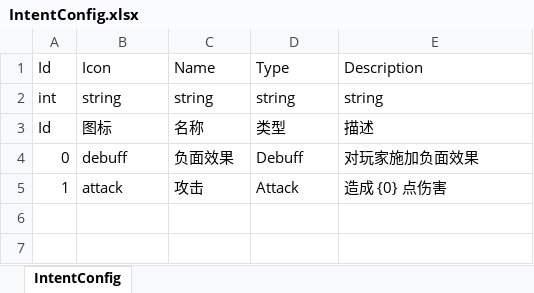
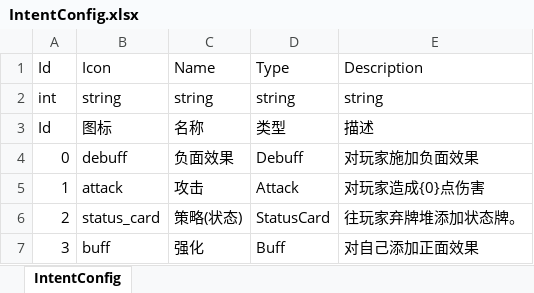
Before and after one commit to koto233/Unity-Roguelike-Deckbuilder, an Excel workbook: Roguelike-Deckbuilder/Assets/Config/Excel/IntentConfig.xlsx, sheet IntentConfig, drawn as a sheet; values as stored, in another font and other column widths than the file's, no borders; the diff names each change by its address in the sheet, - before the commit and + after, or states it on an @@ line.

Commit message:
feat(config): 添加动作配置和敌人配置数据
新增ActionConfig.json配置文件，包含12种敌人动作配置，包括缩小、大啃、
践踏、冲撞等动作及其意图值设置。

更新EnemyConfig.json配置，修改字段结构将Icon改为Key，并新增多个敌
人配置项，包括树枝史莱姆(小)、树枝史莱姆（中）、多尼斯异鸟、墨影幻灵等。

更新IntentConfig.json配置，完善意图描述信息并新增策略(状态)和强化意
图类型。

添加新的敌人图片资源文件，包括Byrdonis、Vantom、twig_slime_m、
twig_slime_s等敌人图像及对应meta配置文件。

```diff
--- a/Roguelike-Deckbuilder/Assets/Config/Excel/IntentConfig.xlsx (sheet IntentConfig)
+++ b/Roguelike-Deckbuilder/Assets/Config/Excel/IntentConfig.xlsx (sheet IntentConfig)
-E5: 造成 {0} 点伤害
+E5: 对玩家造成{0}点伤害
+row 6: 2 | status_card | 策略(状态) | StatusCard | 往玩家弃牌堆添加状态牌。
+row 7: 3 | buff | 强化 | Buff | 对自己添加正面效果
```
Also changed, not shown: Roguelike-Deckbuilder/Assets/Config/Excel/ActionConfig.xlsx, Roguelike-Deckbuilder/Assets/Config/Excel/BuffConfig.xlsx, 52 other files.
